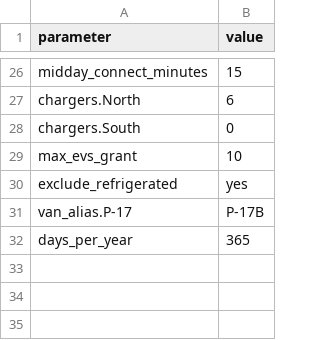
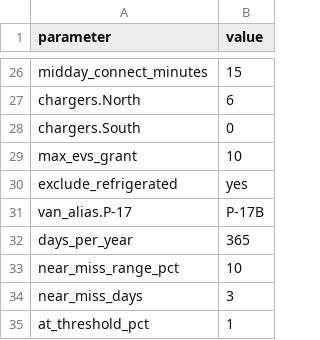
Before and after one commit to jellytech-ai/it-corner-hackaton-20260930, a CSV file: params.csv, drawn as a sheet; only a part is shown, gaps mark what is left out.

```diff
--- a/params.csv
+++ b/params.csv
@@ -32 +32,4 @@ van_alias.P-17,P-17B
 days_per_year,365
+near_miss_range_pct,10
+near_miss_days,3
+at_threshold_pct,1
```
